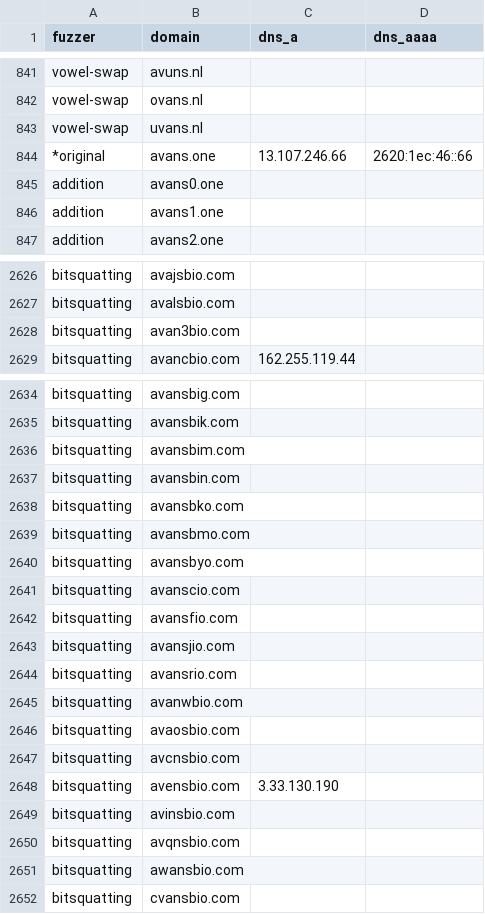
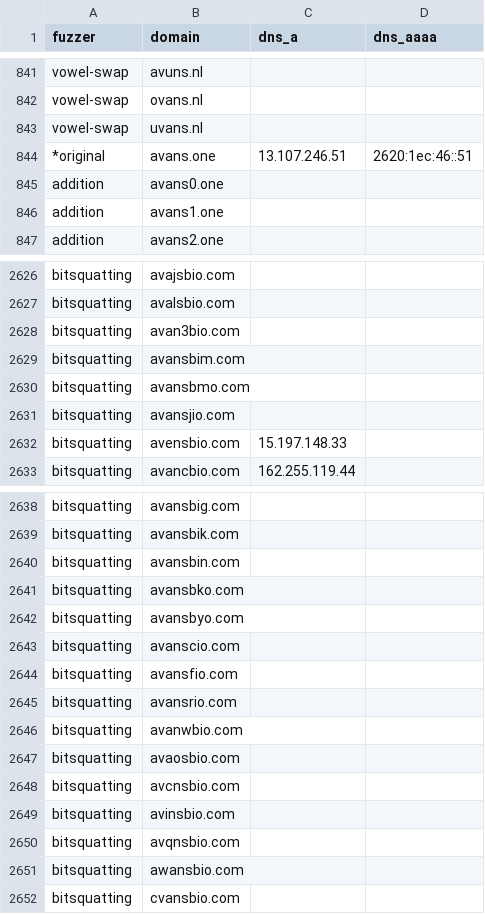
Before and after one commit to kqlen/Lists, a CSV file: DNSTWIST/data/dnstwist_all.csv, drawn as a sheet; only a part is shown, gaps mark what is left out; the diff covers the shown part only.

```diff
--- a/DNSTWIST/data/dnstwist_all.csv
+++ b/DNSTWIST/data/dnstwist_all.csv
@@ -843,3 +843,3 @@ vowel-swap,ovans.nl,,
 vowel-swap,uvans.nl,,
-*original,avans.one,13.107.246.66,2620:1ec:46::66
+*original,avans.one,13.107.246.51,2620:1ec:46::51
 addition,avans0.one,,
@@ -2628,2 +2628,6 @@ bitsquatting,avalsbio.com,,
 bitsquatting,avan3bio.com,,
+bitsquatting,avansbim.com,,
+bitsquatting,avansbmo.com,,
+bitsquatting,avansjio.com,,
+bitsquatting,avensbio.com,15.197.148.33,
 bitsquatting,avancbio.com,162.255.119.44,
@@ -2635,6 +2639,4 @@ bitsquatting,avansbig.com,,
 bitsquatting,avansbik.com,,
-bitsquatting,avansbim.com,,
 bitsquatting,avansbin.com,,
 bitsquatting,avansbko.com,,
-bitsquatting,avansbmo.com,,
 bitsquatting,avansbyo.com,,
@@ -2642,3 +2644,2 @@ bitsquatting,avanscio.com,,
 bitsquatting,avansfio.com,,
-bitsquatting,avansjio.com,,
 bitsquatting,avansrio.com,,
@@ -2647,3 +2648,2 @@ bitsquatting,avaosbio.com,,
 bitsquatting,avcnsbio.com,,
-bitsquatting,avensbio.com,3.33.130.190,
 bitsquatting,avinsbio.com,,
```
Also changed, not shown: 7 moved rows and 8 edited cells elsewhere in this file.
